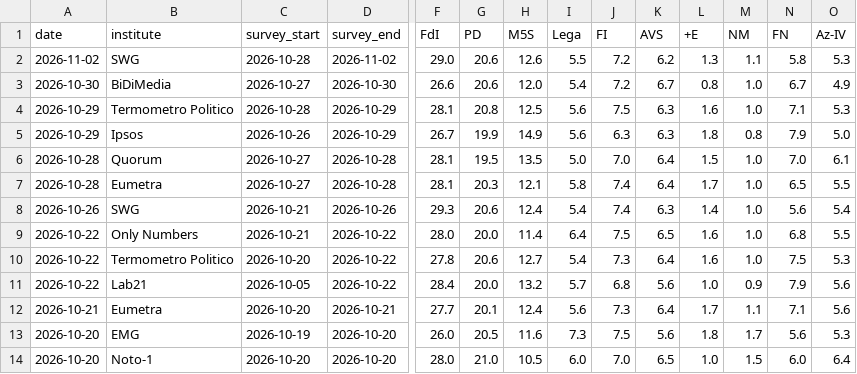
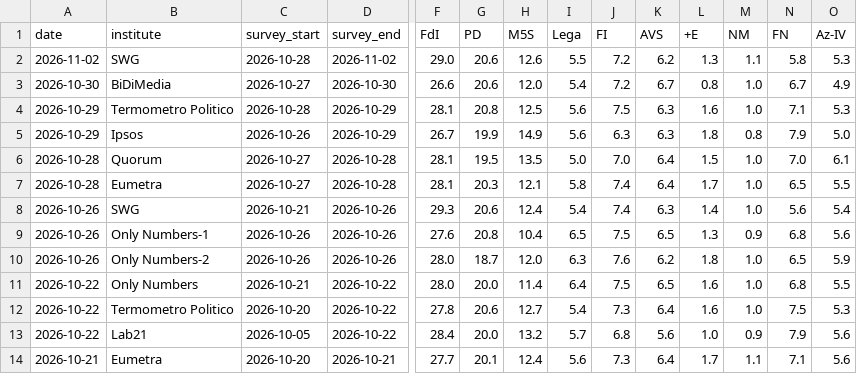
Before and after one commit to agoldhammer/ItalPolls, a CSV file: italian_polls.csv, drawn as a sheet; only a part is shown, gaps mark what is left out; the shorter side is filled out with more unchanged rows; rows hold the shown columns only; the diff names each change by its address in the sheet, - before the commit and + after, or states it on an @@ line.

Commit message:
Add Only Numbers poll (2026-10-26, Schlein/Conte CSX-leader scenarios)
Tagged Only Numbers-1 (Schlein) / Only Numbers-2 (Conte), matching the
existing SWG-1/2, Noto-1/2, Piepoli-1/2 scenario convention. Footnote
added to SCENARIO_NOTES in main.py.

```diff
--- a/italian_polls.csv
+++ b/italian_polls.csv
+row 9: 2026-10-26 | Only Numbers-1 | 2026-10-26 | 2026-10-26 | 27.6 | 20.8 | 10.4 | 6.5 | 7.5 | 6.5 | 1.3 | 0.9 | 6.8 | 5.6
+row 10: 2026-10-26 | Only Numbers-2 | 2026-10-26 | 2026-10-26 | 28.0 | 18.7 | 12.0 | 6.3 | 7.6 | 6.2 | 1.8 | 1.0 | 6.5 | 5.9
```
Also changed, not shown: 4 other files.
